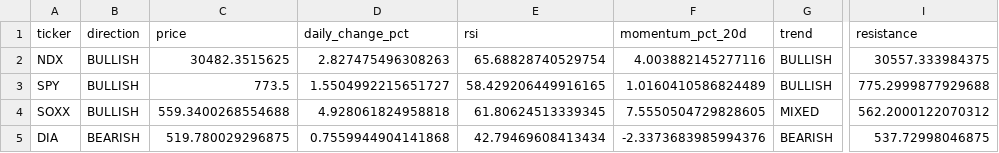
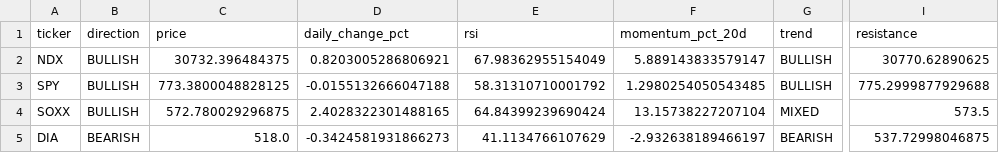
Before and after one commit to kwonbora1220/final-option-serch, a CSV file: data/analysis/market_regime_detail.csv, drawn as a sheet; only a part is shown, gaps mark what is left out; the diff names each change by its address in the sheet, - before the commit and + after, or states it on an @@ line.

```diff
--- a/data/analysis/market_regime_detail.csv
+++ b/data/analysis/market_regime_detail.csv
-C2 (price): 30482.3515625
+C2 (price): 30732.396484375
-D2 (daily_change_pct): 2.827475496308263
+D2 (daily_change_pct): 0.8203005286806921
-E2 (rsi): 65.68828740529754
+E2 (rsi): 67.98362955154049
-F2 (momentum_pct_20d): 4.003882145277116
+F2 (momentum_pct_20d): 5.889143833579147
-I2 (resistance): 30557.333984375
+I2 (resistance): 30770.62890625
-C3 (price): 773.5
+C3 (price): 773.3800048828125
-D3 (daily_change_pct): 1.5504992215651727
+D3 (daily_change_pct): -0.0155132666047188
-E3 (rsi): 58.429206449916165
+E3 (rsi): 58.31310710001792
-F3 (momentum_pct_20d): 1.0160410586824489
+F3 (momentum_pct_20d): 1.2980254050543485
-C4 (price): 559.3400268554688
+C4 (price): 572.780029296875
-D4 (daily_change_pct): 4.928061824958818
+D4 (daily_change_pct): 2.4028322301488165
-E4 (rsi): 61.80624513339345
+E4 (rsi): 64.84399239690424
-F4 (momentum_pct_20d): 7.5550504729828605
+F4 (momentum_pct_20d): 13.15738227207104
-I4 (resistance): 562.2000122070312
+I4 (resistance): 573.5
-C5 (price): 519.780029296875
+C5 (price): 518.0
-D5 (daily_change_pct): 0.7559944904141868
+D5 (daily_change_pct): -0.3424581931866273
-E5 (rsi): 42.79469608413434
+E5 (rsi): 41.1134766107629
-F5 (momentum_pct_20d): -2.3373683985994376
+F5 (momentum_pct_20d): -2.932638189466197
```
Also changed, not shown: data/analysis/decision.csv, data/analysis/final_report.csv, 5 other files.
